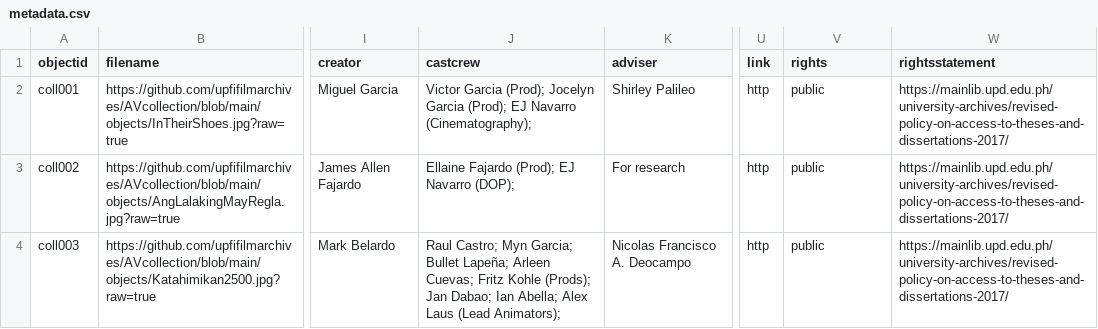
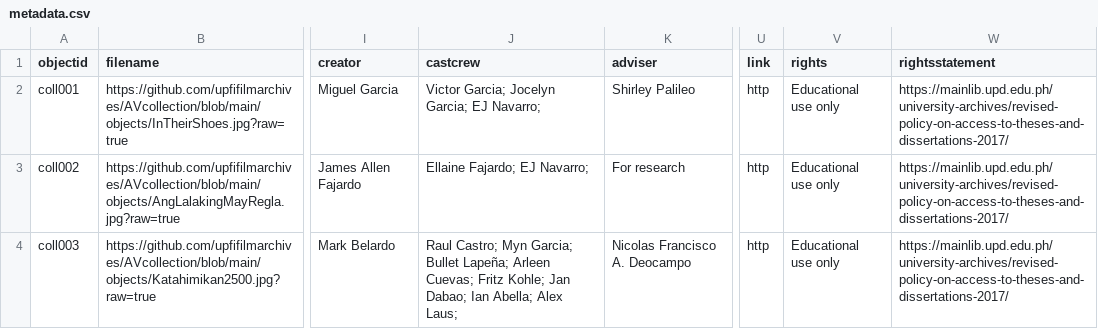
Before and after one commit to mrlessegers/AVcollection, a CSV file: _data/metadata.csv, drawn as a sheet; only a part is shown, gaps mark what is left out; the diff names each change by its address in the sheet, - before the commit and + after, or states it on an @@ line.

Commit message:
Add files via upload

```diff
--- a/_data/metadata.csv
+++ b/_data/metadata.csv
-J2 (castcrew): Victor Garcia (Prod); Jocelyn Garcia (Prod); EJ Navarro (Cinematography);
+J2 (castcrew): Victor Garcia; Jocelyn Garcia; EJ Navarro;
-V2:V4 (rights): public
+V2:V4 (rights): Educational use only
-J3 (castcrew): Ellaine Fajardo (Prod); EJ Navarro (DOP);
+J3 (castcrew): Ellaine Fajardo; EJ Navarro;
-J4 (castcrew): …Cuevas; Fritz Kohle (Prods); Jan Dabao; Ian Abella; Alex Laus (Lead Animators);
+J4 (castcrew): …Cuevas; Fritz Kohle; Jan Dabao; Ian Abella; Alex Laus;
```
